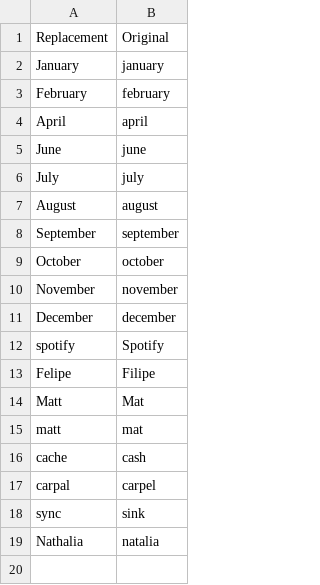
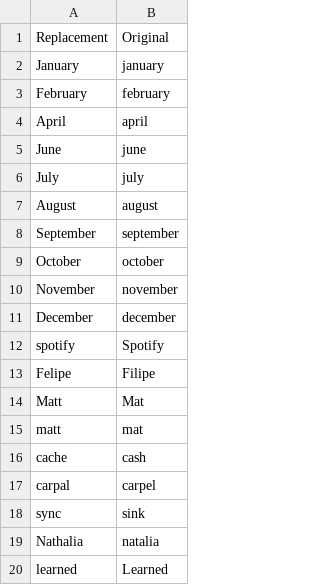
Before and after one commit to jettca/jettca_talon, a CSV file: settings/words_to_replace.csv, drawn as a sheet; the diff names each change by its address in the sheet, - before the commit and + after, or states it on an @@ line.

Commit message:
added words

```diff
--- a/settings/words_to_replace.csv
+++ b/settings/words_to_replace.csv
+row 20: learned | Learned
```
Also changed, not shown: settings/additional_words.csv.
